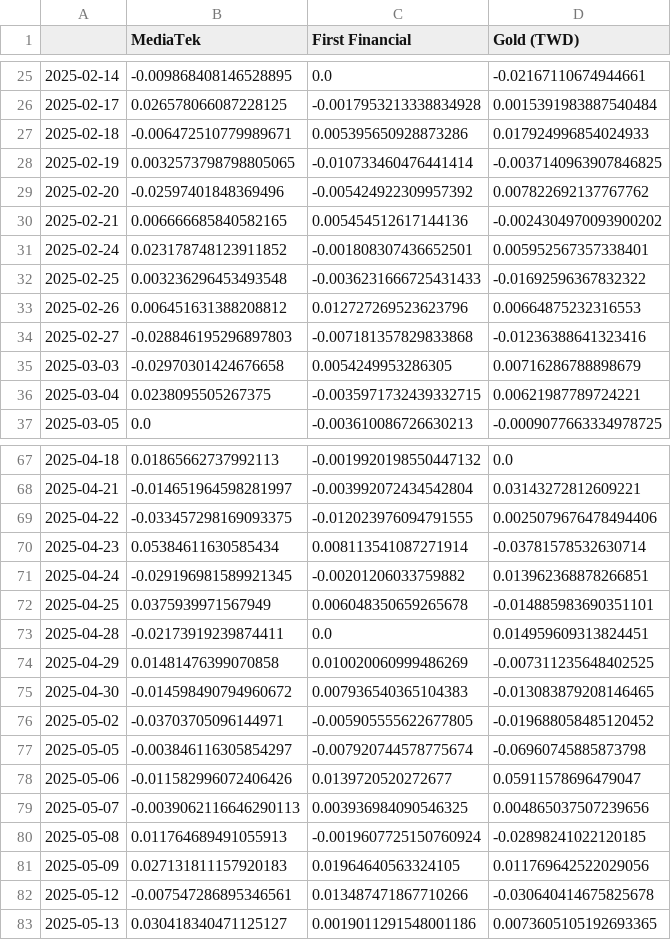
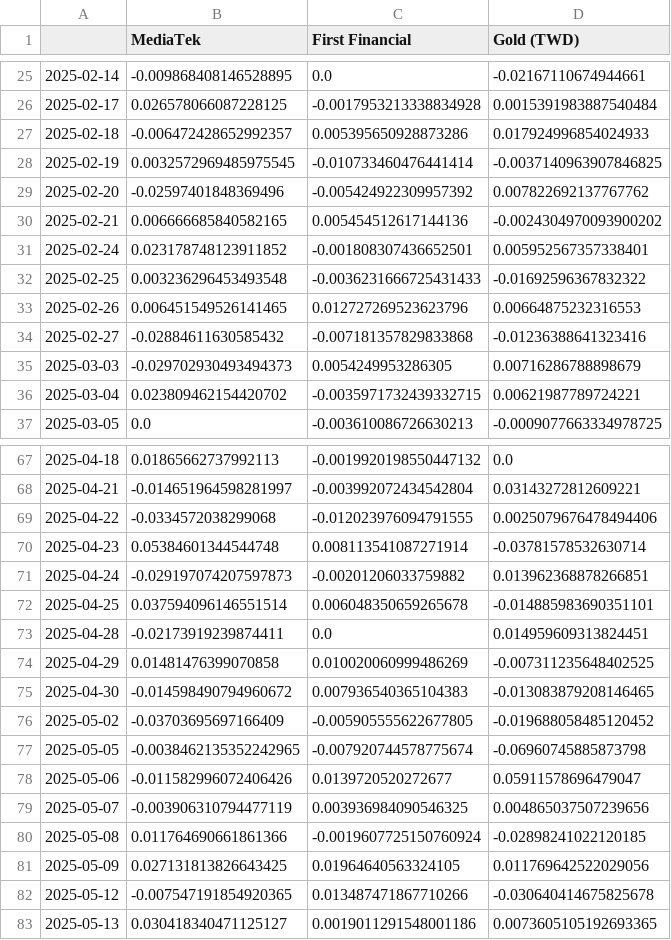
Before and after one commit to ChiJiun/corporate-finance, a CSV file: efficient-frontier/outputs/daily_returns.csv, drawn as a sheet; only a part is shown, gaps mark what is left out; the diff covers the shown part only.

```diff
--- a/efficient-frontier/outputs/daily_returns.csv
+++ b/efficient-frontier/outputs/daily_returns.csv
@@ -26,4 +26,4 @@
 2025-02-17,0.026578066087228125,-0.0017953213338834928,0.0015391983887540484
-2025-02-18,-0.006472510779989671,0.005395650928873286,0.017924996854024933
-2025-02-19,0.0032573798798805065,-0.010733460476441414,-0.0037140963907846825
+2025-02-18,-0.006472428652992357,0.005395650928873286,0.017924996854024933
+2025-02-19,0.0032572969485975545,-0.010733460476441414,-0.0037140963907846825
 2025-02-20,-0.02597401848369496,-0.005424922309957392,0.007822692137767762
@@ -32,6 +32,6 @@
 2025-02-25,0.003236296453493548,-0.0036231666725431433,-0.01692596367832322
-2025-02-26,0.006451631388208812,0.012727269523623796,0.00664875232316553
-2025-02-27,-0.028846195296897803,-0.007181357829833868,-0.01236388641323416
-2025-03-03,-0.02970301424676658,0.0054249953286305,0.00716286788898679
-2025-03-04,0.0238095505267375,-0.0035971732439332715,0.00621987789724221
+2025-02-26,0.006451549526141465,0.012727269523623796,0.00664875232316553
+2025-02-27,-0.02884611630585432,-0.007181357829833868,-0.01236388641323416
+2025-03-03,-0.029702930493494373,0.0054249953286305,0.00716286788898679
+2025-03-04,0.023809462154420702,-0.0035971732439332715,0.00621987789724221
 2025-03-05,0.0,-0.003610086726630213,-0.0009077663334978725
@@ -68,6 +68,6 @@
 2025-04-21,-0.014651964598281997,-0.003992072434542804,0.03143272812609221
-2025-04-22,-0.033457298169093375,-0.012023976094791555,0.0025079676478494406
-2025-04-23,0.05384611630585434,0.008113541087271914,-0.03781578532630714
-2025-04-24,-0.029196981589921345,-0.00201206033759882,0.013962368878266851
-2025-04-25,0.0375939971567949,0.006048350659265678,-0.014885983690351101
+2025-04-22,-0.0334572038299068,-0.012023976094791555,0.0025079676478494406
+2025-04-23,0.05384601344544748,0.008113541087271914,-0.03781578532630714
+2025-04-24,-0.029197074207597873,-0.00201206033759882,0.013962368878266851
+2025-04-25,0.037594096146551514,0.006048350659265678,-0.014885983690351101
 2025-04-28,-0.02173919239874411,0.0,0.014959609313824451
@@ -75,9 +75,9 @@
 2025-04-30,-0.014598490794960672,0.007936540365104383,-0.013083879208146465
-2025-05-02,-0.03703705096144971,-0.005905555622677805,-0.019688058485120452
-2025-05-05,-0.003846116305854297,-0.007920744578775674,-0.06960745885873798
+2025-05-02,-0.03703695697166409,-0.005905555622677805,-0.019688058485120452
+2025-05-05,-0.0038462135352242965,-0.007920744578775674,-0.06960745885873798
 2025-05-06,-0.011582996072406426,0.0139720520272677,0.05911578696479047
-2025-05-07,-0.0039062116646290113,0.003936984090546325,0.004865037507239656
-2025-05-08,0.011764689491055913,-0.0019607725150760924,-0.02898241022120185
-2025-05-09,0.027131811157920183,0.01964640563324105,0.011769642522029056
-2025-05-12,-0.007547286895346561,0.013487471867710266,-0.030640414675825678
+2025-05-07,-0.003906310794477119,0.003936984090546325,0.004865037507239656
+2025-05-08,0.011764690661861366,-0.0019607725150760924,-0.02898241022120185
+2025-05-09,0.027131813826643425,0.01964640563324105,0.011769642522029056
+2025-05-12,-0.007547191854920365,0.013487471867710266,-0.030640414675825678
 2025-05-13,0.030418340471125127,0.0019011291548001186,0.0073605105192693365
```
Also changed, not shown: 37 edited cells elsewhere in this file, efficient-frontier/outputs/annualized_covariance_matrix.csv, efficient-frontier/outputs/efficient_frontier.csv, 11 other files.
